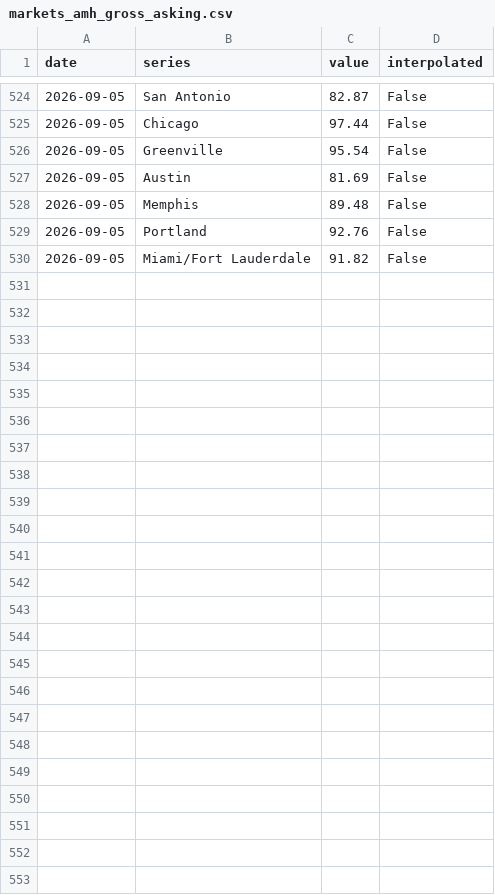
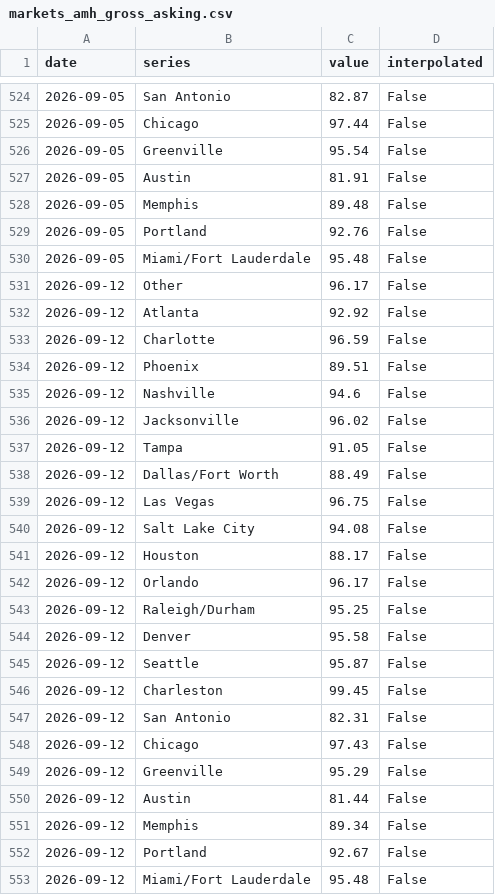
Before and after one commit to Public-CRE-Data/residata, a CSV file: data/derived/markets_amh_gross_asking.csv, drawn as a sheet; only a part is shown, gaps mark what is left out; the diff covers the shown part only.

```diff
--- a/data/derived/markets_amh_gross_asking.csv
+++ b/data/derived/markets_amh_gross_asking.csv
@@ -526,5 +526,28 @@ date,series,value,interpolated
 2026-09-05,Greenville,95.54,False
-2026-09-05,Austin,81.69,False
+2026-09-05,Austin,81.91,False
 2026-09-05,Memphis,89.48,False
 2026-09-05,Portland,92.76,False
-2026-09-05,Miami/Fort Lauderdale,91.82,False
+2026-09-05,Miami/Fort Lauderdale,95.48,False
+2026-09-12,Other,96.17,False
+2026-09-12,Atlanta,92.92,False
+2026-09-12,Charlotte,96.59,False
+2026-09-12,Phoenix,89.51,False
+2026-09-12,Nashville,94.6,False
+2026-09-12,Jacksonville,96.02,False
+2026-09-12,Tampa,91.05,False
+2026-09-12,Dallas/Fort Worth,88.49,False
+2026-09-12,Las Vegas,96.75,False
+2026-09-12,Salt Lake City,94.08,False
+2026-09-12,Houston,88.17,False
+2026-09-12,Orlando,96.17,False
+2026-09-12,Raleigh/Durham,95.25,False
+2026-09-12,Denver,95.58,False
+2026-09-12,Seattle,95.87,False
+2026-09-12,Charleston,99.45,False
+2026-09-12,San Antonio,82.31,False
+2026-09-12,Chicago,97.43,False
+2026-09-12,Greenville,95.29,False
+2026-09-12,Austin,81.44,False
+2026-09-12,Memphis,89.34,False
+2026-09-12,Portland,92.67,False
+2026-09-12,Miami/Fort Lauderdale,95.48,False
```
Also changed, not shown: 102 edited cells elsewhere in this file, data/derived/markets_amh_net_effective.csv, data/derived/markets_maa_gross_asking.csv, 51 other files.
